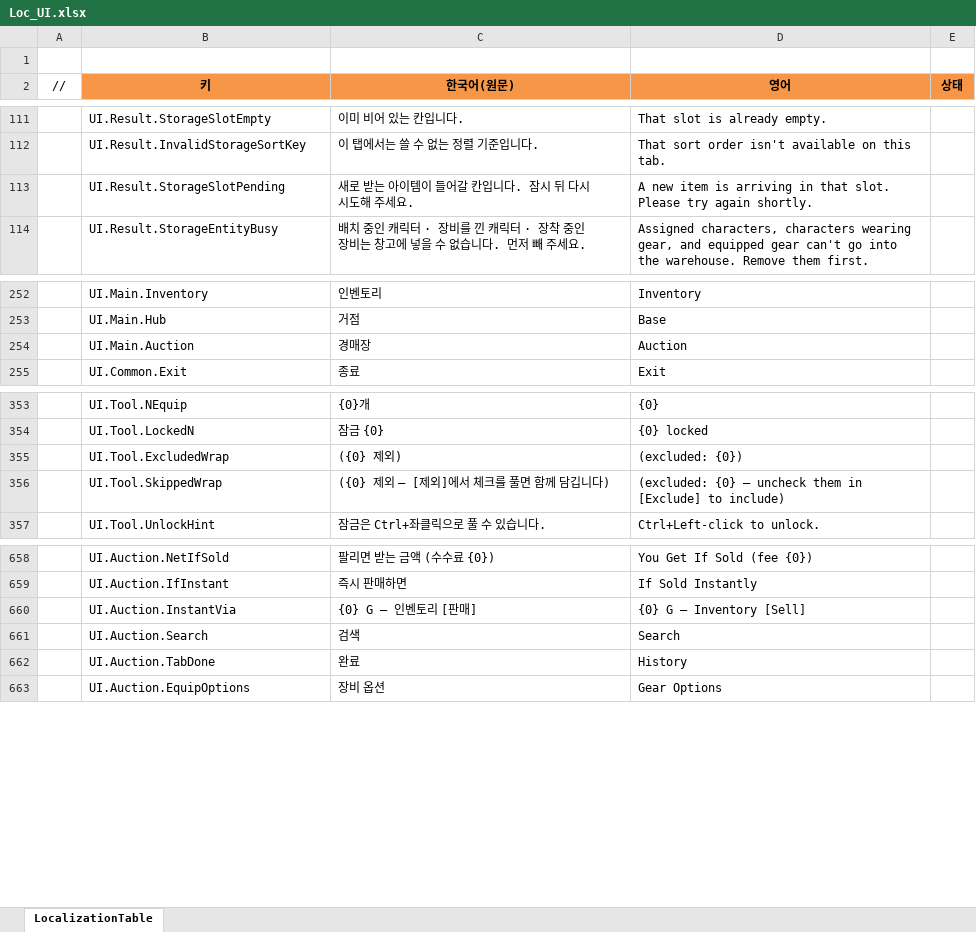
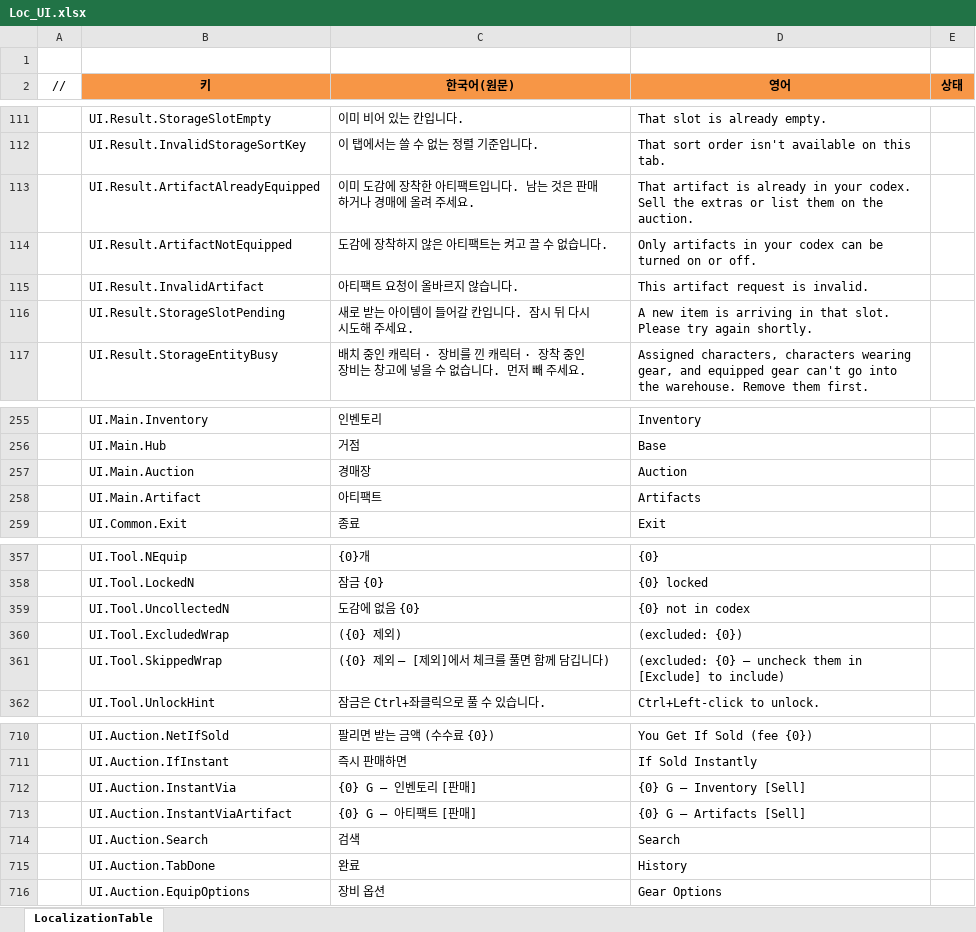
Before and after one commit to JeongTaeWoong99/Windows_simulator, an Excel workbook: GameDesign/Excel/Localization/Loc_UI.xlsx, sheet LocalizationTable, drawn as a sheet; only a part is shown, gaps mark what is left out; values as stored, in another font and other column widths than the file's, no borders; the diff covers the shown part only; the diff names each change by its address in the sheet, - before the commit and + after, or states it on an @@ line.

```diff
--- a/GameDesign/Excel/Localization/Loc_UI.xlsx (sheet LocalizationTable)
+++ b/GameDesign/Excel/Localization/Loc_UI.xlsx (sheet LocalizationTable)
+row 113:  | UI.Result.ArtifactAlreadyEquipped | 이미 도감에 장착한 아티팩트입니다. 남는 것은 판매하거나 경매에 올려 주세요. | That artifact is already in your codex. Sell the extras or list them on the auction.
+row 114:  | UI.Result.ArtifactNotEquipped | 도감에 장착하지 않은 아티팩트는 켜고 끌 수 없습니다. | Only artifacts in your codex can be turned on or off.
+row 115:  | UI.Result.InvalidArtifact | 아티팩트 요청이 올바르지 않습니다. | This artifact request is invalid.
+row 258:  | UI.Main.Artifact | 아티팩트 | Artifacts
+row 359:  | UI.Tool.UncollectedN | 도감에 없음 {0} | {0} not in codex
+row 713:  | UI.Auction.InstantViaArtifact | {0} G — 아티팩트 [판매] | {0} G — Artifacts [Sell]
```
Also changed, not shown: 47 added rows elsewhere in this sheet, 51 other files.
